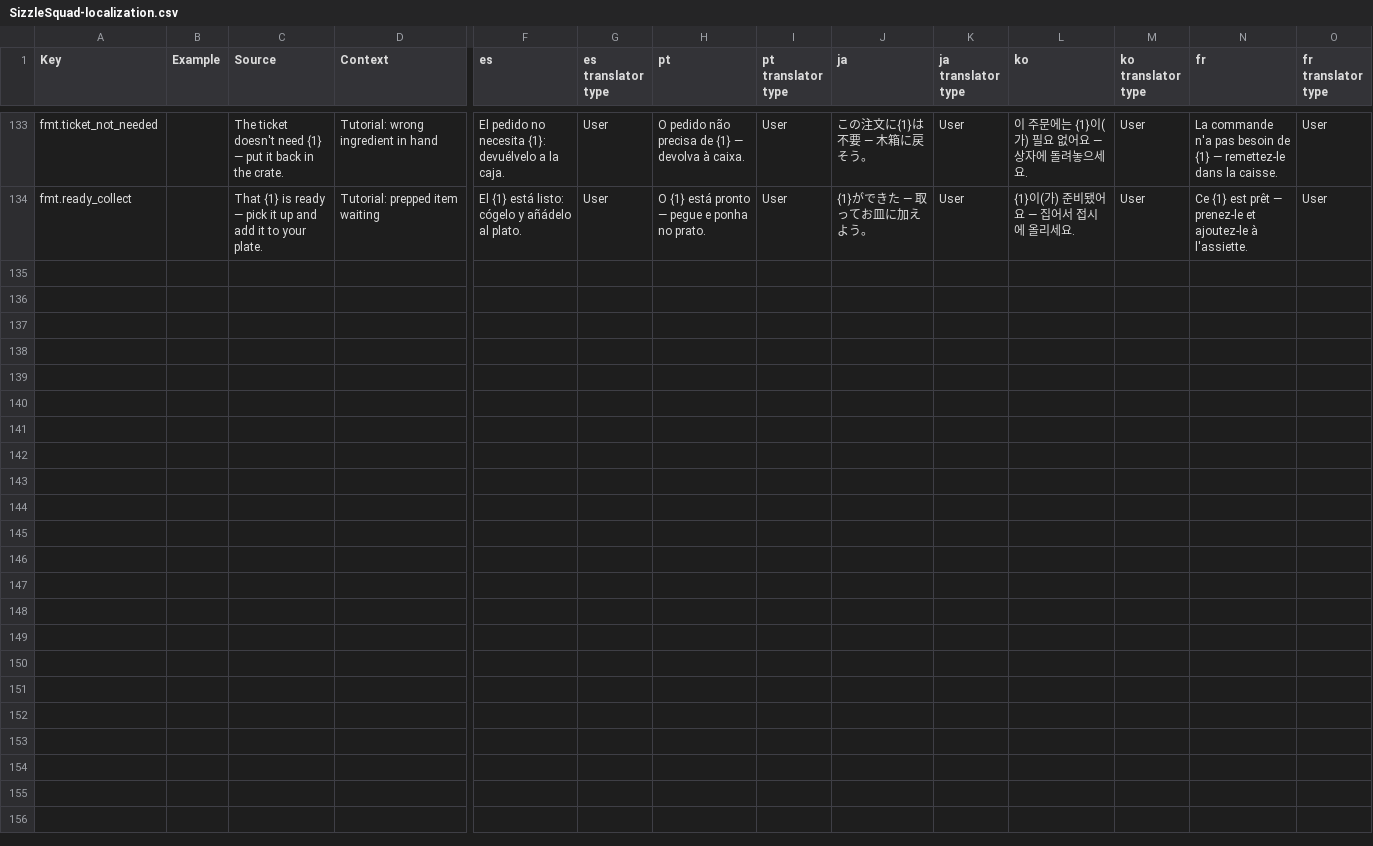
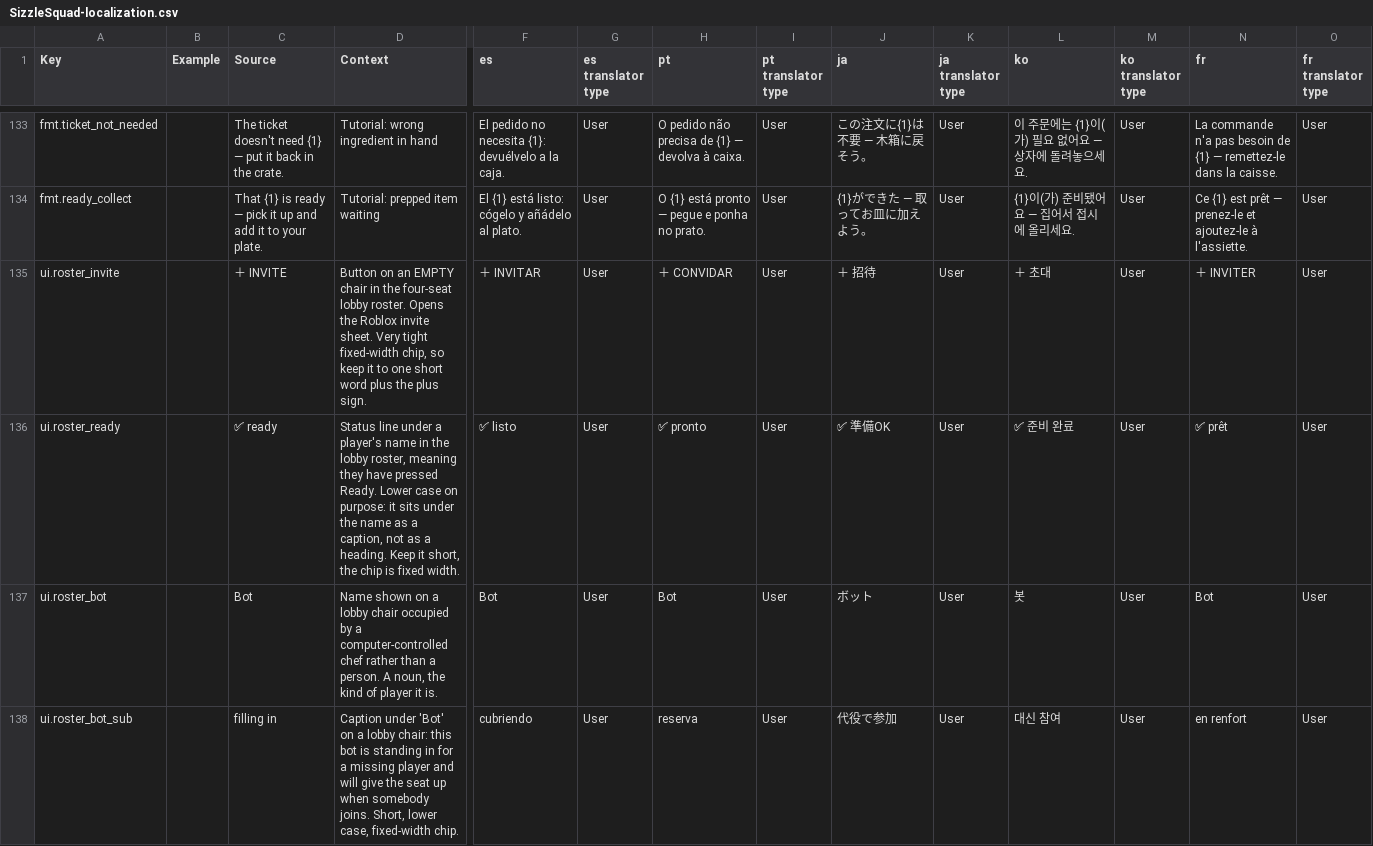
Before and after one commit to jhurliman/sizzle-squad, a CSV file: roblox-game/loc/SizzleSquad-localization.csv, drawn as a sheet; only a part is shown, gaps mark what is left out; rows hold the shown columns only; the diff covers the shown part only; the diff names each change by its address in the sheet, - before the commit and + after, or states it on an @@ line.

```diff
--- a/roblox-game/loc/SizzleSquad-localization.csv
+++ b/roblox-game/loc/SizzleSquad-localization.csv
+row 135: ui.roster_invite |  | ＋ INVITE | Button on an EMPTY chair in the four-seat lobby roster. Opens the Roblox invite sheet. Very tight fixed-width chip, so keep it to one short word plus the plus sign. | ＋ INVITAR | User | ＋ CONVIDAR | User | ＋ 招待 | User | ＋ 초대 | User | ＋ INVITER | User
+row 136: ui.roster_ready |  | ✅ ready | Status line under a player's name in the lobby roster, meaning they have pressed Ready. Lower case on purpose: it sits under the name as a caption, not as a heading. Keep it short, the chip is fixed width. | ✅ listo | User | ✅ pronto | User | ✅ 準備OK | User | ✅ 준비 완료 | User | ✅ prêt | User
+row 137: ui.roster_bot |  | Bot | Name shown on a lobby chair occupied by a computer-controlled chef rather than a person. A noun, the kind of player it is. | Bot | User | Bot | User | ボット | User | 봇 | User | Bot | User
+row 138: ui.roster_bot_sub |  | filling in | Caption under 'Bot' on a lobby chair: this bot is standing in for a missing player and will give the seat up when somebody joins. Short, lower case, fixed-width chip. | cubriendo | User | reserva | User | 代役で参加 | User | 대신 참여 | User | en renfort | User
```
Also changed, not shown: 4 added rows elsewhere in this file, roblox-game/loc/chunks/SizzleSquad-loc-03-of-03.csv, 4 other files.
